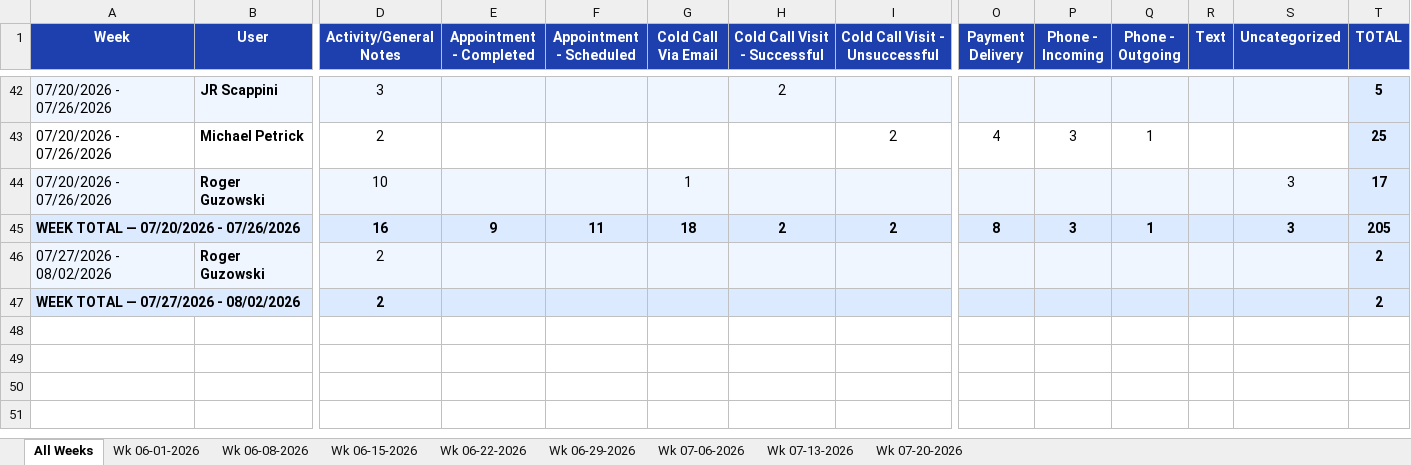
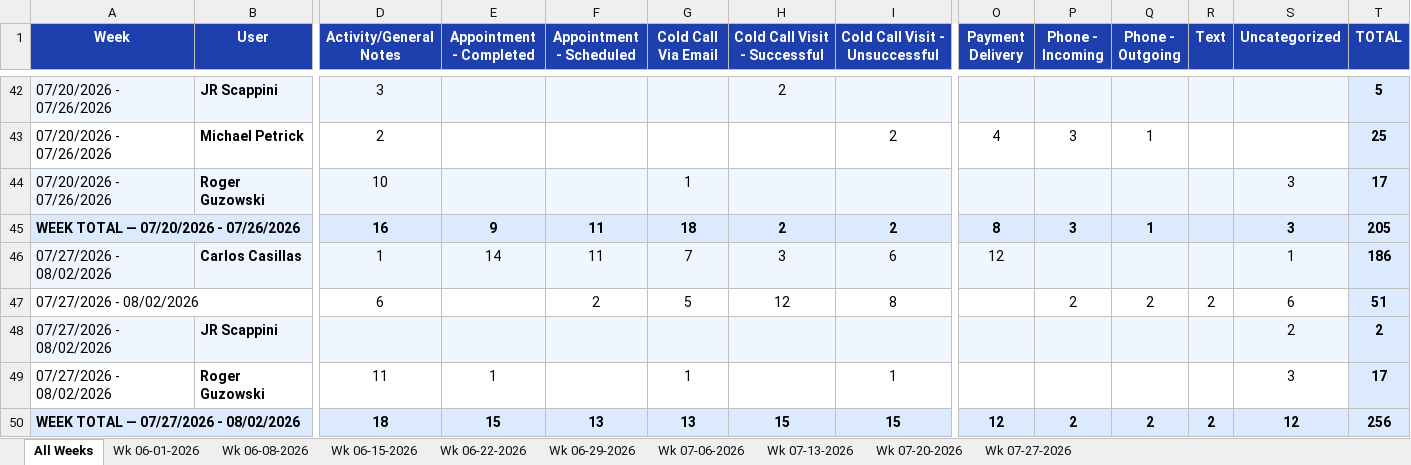
Before and after one commit to HShrair98/Prophet-Report, an Excel workbook: master_activity.xlsx, sheet All Weeks, drawn as a sheet; only a part is shown, gaps mark what is left out; values as stored, in another font and other column widths than the file's, no borders; removed rows and columns are numbered as before the commit, all else as after; rows hold the shown columns only; the diff names each change by its address in the sheet, - before the commit and + after, or states it on an @@ line.

```diff
--- a/master_activity.xlsx (sheet All Weeks)
+++ b/master_activity.xlsx (sheet All Weeks)
+sheet tab: Wk 07-27-2026
+row 46: 07/27/2026 - 08/02/2026 | Carlos Casillas | 1 | 14 | 11 | 7 | 3 | 6 | 12 |  |  |  | 1 | 186
+row 47: 07/27/2026 - 08/02/2026 |  | 6 |  | 2 | 5 | 12 | 8 |  | 2 | 2 | 2 | 6 | 51
-B48 (User): Roger Guzowski
+B48 (User): JR Scappini
-D48 (Activity/General Notes): 2
+D48 (Activity/General Notes): (empty)
-S48 (Uncategorized): (empty)
+S48 (Uncategorized): 2
-row 47: WEEK TOTAL — 07/27/2026 - 08/02/2026 |  | 2 |  |  |  |  |  |  |  |  |  |  | 2
+row 49: 07/27/2026 - 08/02/2026 | Roger Guzowski | 11 | 1 |  | 1 |  | 1 |  |  |  |  | 3 | 17
+row 50: WEEK TOTAL — 07/27/2026 - 08/02/2026 |  | 18 | 15 | 13 | 13 | 15 | 15 | 12 | 2 | 2 | 2 | 12 | 256
```
